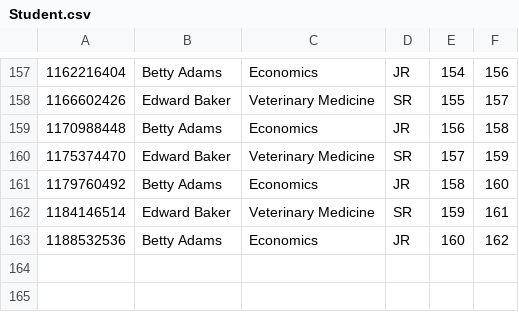
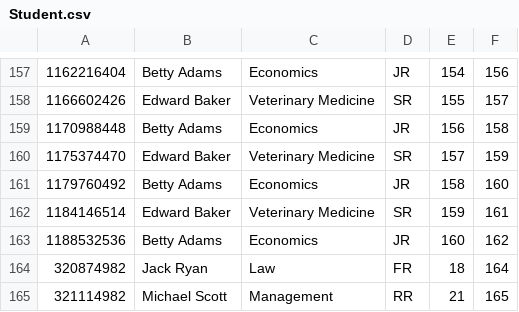
Before and after one commit to GarrettSutton/CS564_Checkpoint3, a CSV file: Checkpoint3/src/Student.csv, drawn as a sheet; only a part is shown, gaps mark what is left out; the diff names each change by its address in the sheet, - before the commit and + after, or states it on an @@ line.

Commit message:
New delete

```diff
--- a/Checkpoint3/src/Student.csv
+++ b/Checkpoint3/src/Student.csv
+row 164: 320874982 | Jack Ryan | Law | FR | 18 | 164
+row 165: 321114982 | Michael Scott | Management | RR | 21 | 165
```
